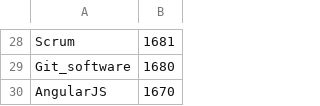
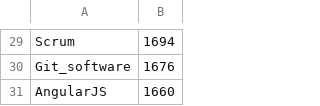
Before and after one commit to Filipe-Seixas/engi89_ITJobs_Project, a CSV file: app/live_jobs.csv, drawn as a sheet; only a part is shown, gaps mark what is left out; addresses are those after the commit; the diff covers the shown part only; the diff names each change by its address in the sheet, - before the commit and + after, or states it on an @@ line.

```diff
--- a/app/live_jobs.csv
+++ b/app/live_jobs.csv
-B29: 1681
+B29: 1694
-B30: 1680
+B30: 1676
-B31: 1670
+B31: 1660
```
Also changed, not shown: 1 added row and 27 edited cells elsewhere in this file, app/job_ranks.csv, job_ranks.csv, 15 other files.
